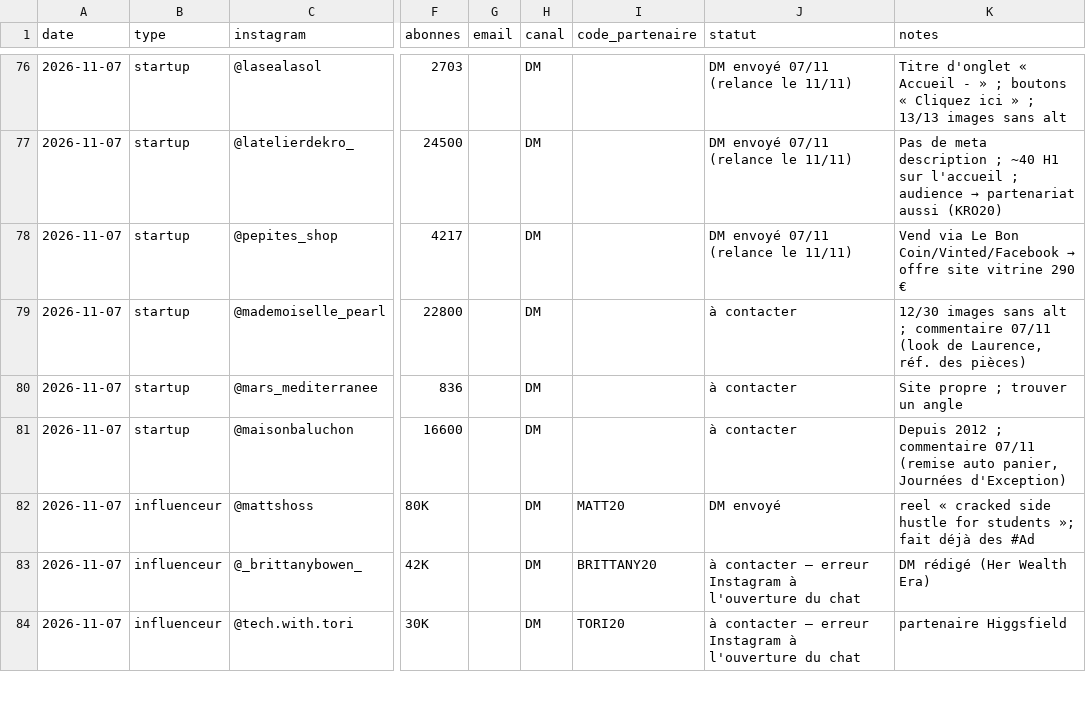
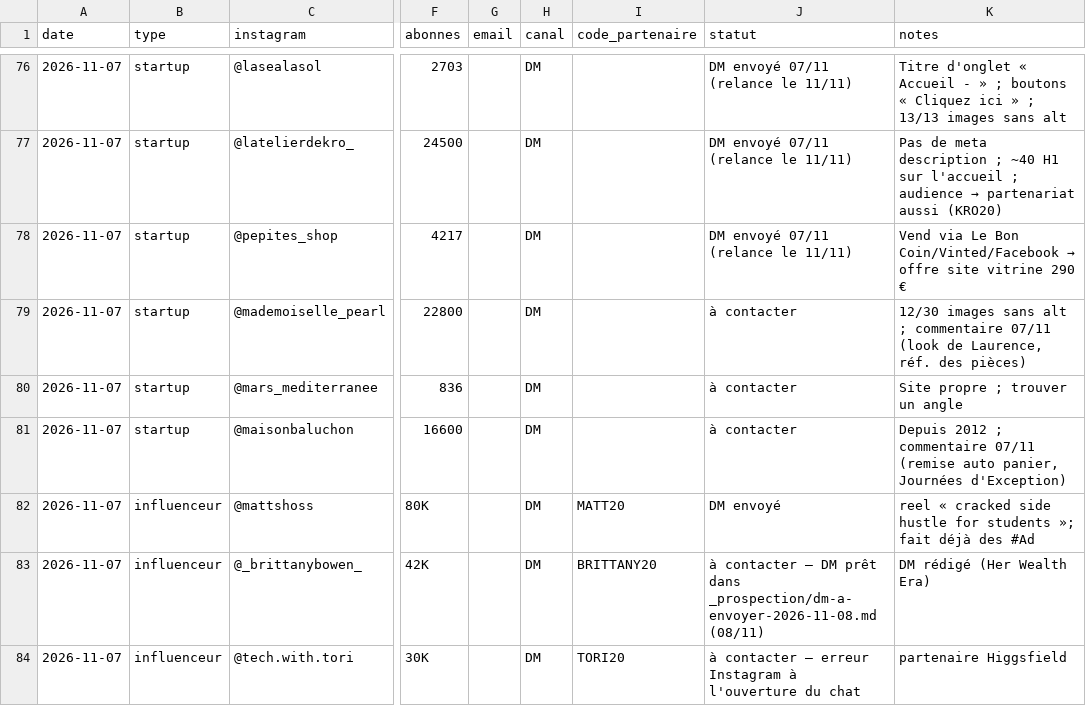
Before and after one commit to storescoreaudit-cmyk/storescore-audit.github.io, a CSV file: influenceurs.csv, drawn as a sheet; only a part is shown, gaps mark what is left out; the diff covers the shown part only; the diff names each change by its address in the sheet, - before the commit and + after, or states it on an @@ line.

```diff
--- a/influenceurs.csv
+++ b/influenceurs.csv
-J83 (statut): …contacter – erreur Instagram à l'ouverture du chat
+J83 (statut): …contacter – DM prêt dans _prospection/dm-a-envoyer-2026-11-08.md (08/11)
```
Also changed, not shown: 3 edited cells elsewhere in this file, 1 other file.
